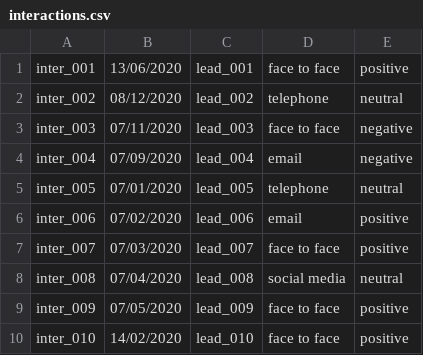
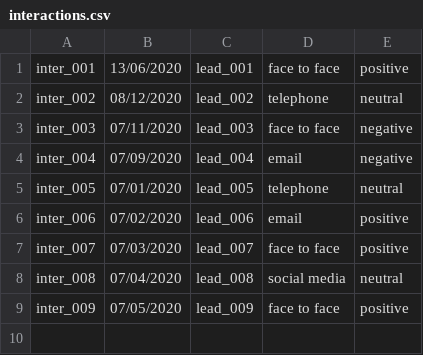
Before and after one commit to Aiden181/Assignment, a CSV file: interactions.csv, drawn as a sheet; the diff names each change by its address in the sheet, - before the commit and + after, or states it on an @@ line.

```diff
--- a/interactions.csv
+++ b/interactions.csv
-row 10: inter_010 | 14/02/2020 | lead_010 | face to face | positive
```
Also changed, not shown: leads.csv, 3 other files.
